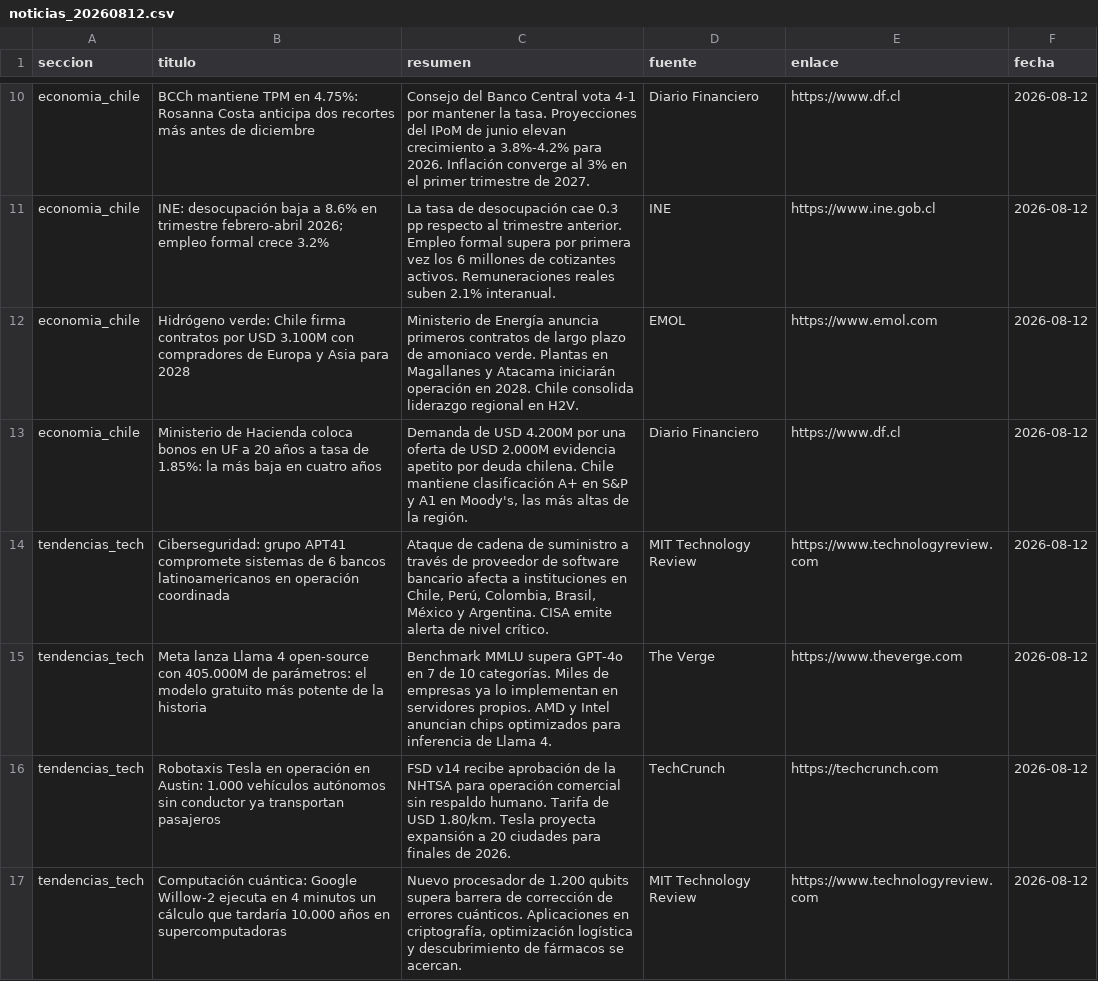
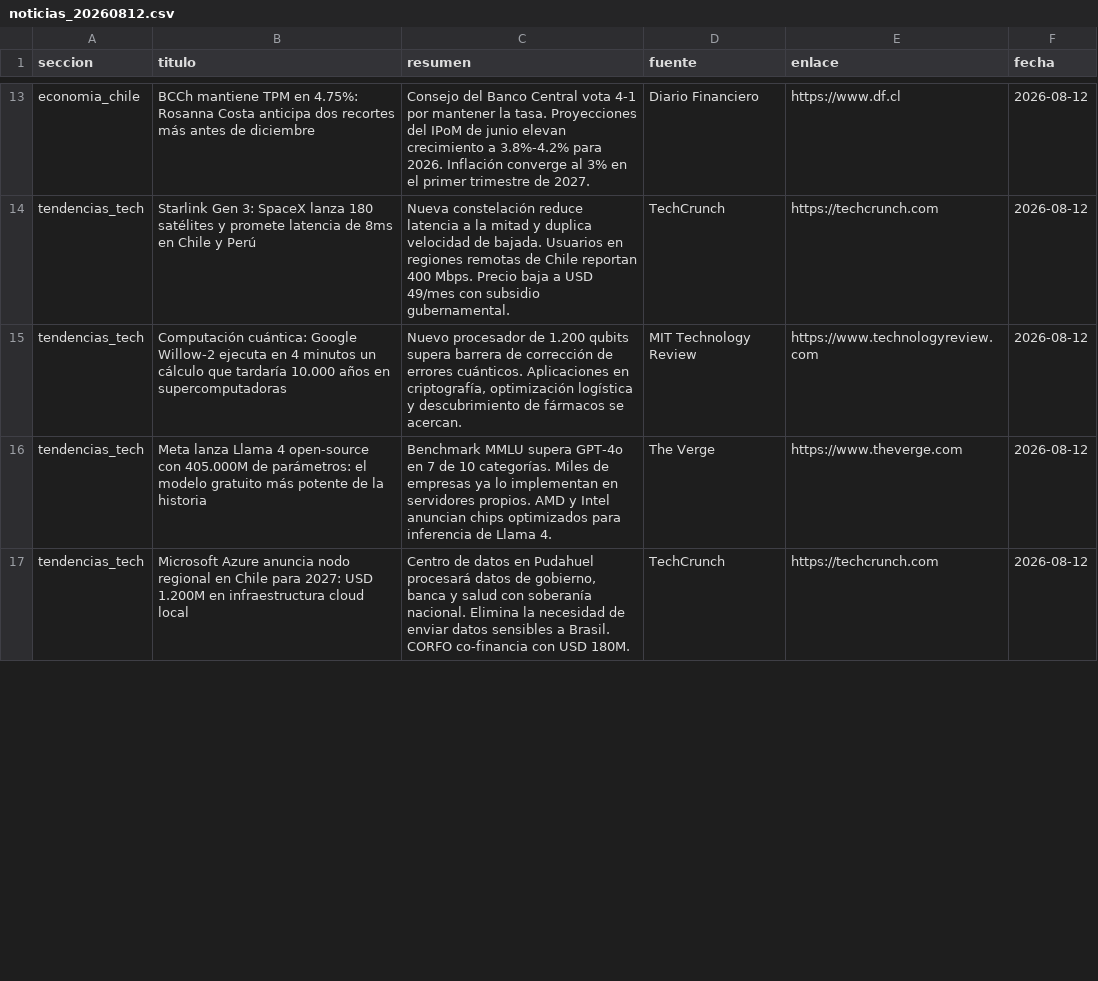
Before and after one commit to erickfranciscohernandez/financiero, a CSV file: noticias_20260812.csv, drawn as a sheet; only a part is shown, gaps mark what is left out; removed rows and columns are numbered as before the commit, all else as after; the diff covers the shown part only; the diff names each change by its address in the sheet, - before the commit and + after, or states it on an @@ line.

```diff
--- a/noticias_20260812.csv
+++ b/noticias_20260812.csv
-row 11: economia_chile | INE: desocupación baja a 8.6% en trimestre febrero-abril 2026; empleo formal crece 3.2% | La tasa de desocupación cae 0.3 pp respecto al trimestre anterior. Empleo formal supera por primera vez los 6 millones de cotizantes activos. Remuneraciones reales suben 2.1% interanual. | INE | https://www.ine.gob.cl | 2026-08-12
-row 12: economia_chile | Hidrógeno verde: Chile firma contratos por USD 3.100M con compradores de Europa y Asia para 2028 | Ministerio de Energía anuncia primeros contratos de largo plazo de amoniaco verde. Plantas en Magallanes y Atacama iniciarán operación en 2028. Chile consolida liderazgo regional en H2V. | EMOL | https://www.emol.com | 2026-08-12
-row 13: economia_chile | Ministerio de Hacienda coloca bonos en UF a 20 años a tasa de 1.85%: la más baja en cuatro años | Demanda de USD 4.200M por una oferta de USD 2.000M evidencia apetito por deuda chilena. Chile mantiene clasificación A+ en S&P y A1 en Moody's, las más altas de la región. | Diario Financiero | https://www.df.cl | 2026-08-12
+row 14: tendencias_tech | Starlink Gen 3: SpaceX lanza 180 satélites y promete latencia de 8ms en Chile y Perú | Nueva constelación reduce latencia a la mitad y duplica velocidad de bajada. Usuarios en regiones remotas de Chile reportan 400 Mbps. Precio baja a USD 49/mes con subsidio gubernamental. | TechCrunch | https://techcrunch.com | 2026-08-12
-B15 (titulo): Ciberseguridad: grupo APT41 compromete sistemas de 6 bancos latinoamericanos en operación coordinada
+B15 (titulo): Computación cuántica: Google Willow-2 ejecuta en 4 minutos un cálculo que tardaría 10.000 años en supercomputadoras
-C15 (resumen): Ataque de cadena de suministro a través de proveedor de software bancario afecta a instituciones en Chile, Perú, Colombia, Brasil, México y Argentina. CISA emite alerta de nivel crítico.
+C15 (resumen): Nuevo procesador de 1.200 qubits supera barrera de corrección de errores cuánticos. Aplicaciones en criptografía, optimización logística y descubrimiento de fármacos se acercan.
-B17 (titulo): Robotaxis Tesla en operación en Austin: 1.000 vehículos autónomos sin conductor ya transportan pasajeros
+B17 (titulo): Microsoft Azure anuncia nodo regional en Chile para 2027: USD 1.200M en infraestructura cloud local
-C17 (resumen): FSD v14 recibe aprobación de la NHTSA para operación comercial sin respaldo humano. Tarifa de USD 1.80/km. Tesla proyecta expansión a 20 ciudades para finales de 2026.
+C17 (resumen): Centro de datos en Pudahuel procesará datos de gobierno, banca y salud con soberanía nacional. Elimina la necesidad de enviar datos sensibles a Brasil. CORFO co-financia con USD 180M.
-row 17: tendencias_tech | Computación cuántica: Google Willow-2 ejecuta en 4 minutos un cálculo que tardaría 10.000 años en supercomputadoras | Nuevo procesador de 1.200 qubits supera barrera de corrección de errores cuánticos. Aplicaciones en criptografía, optimización logística y descubrimiento de fármacos se acercan. | MIT Technology Review | https://www.technologyreview.com | 2026-08-12
```
Also changed, not shown: 12 added rows, 9 removed rows, 4 moved rows and 5 edited cells elsewhere in this file, 8 other files.
